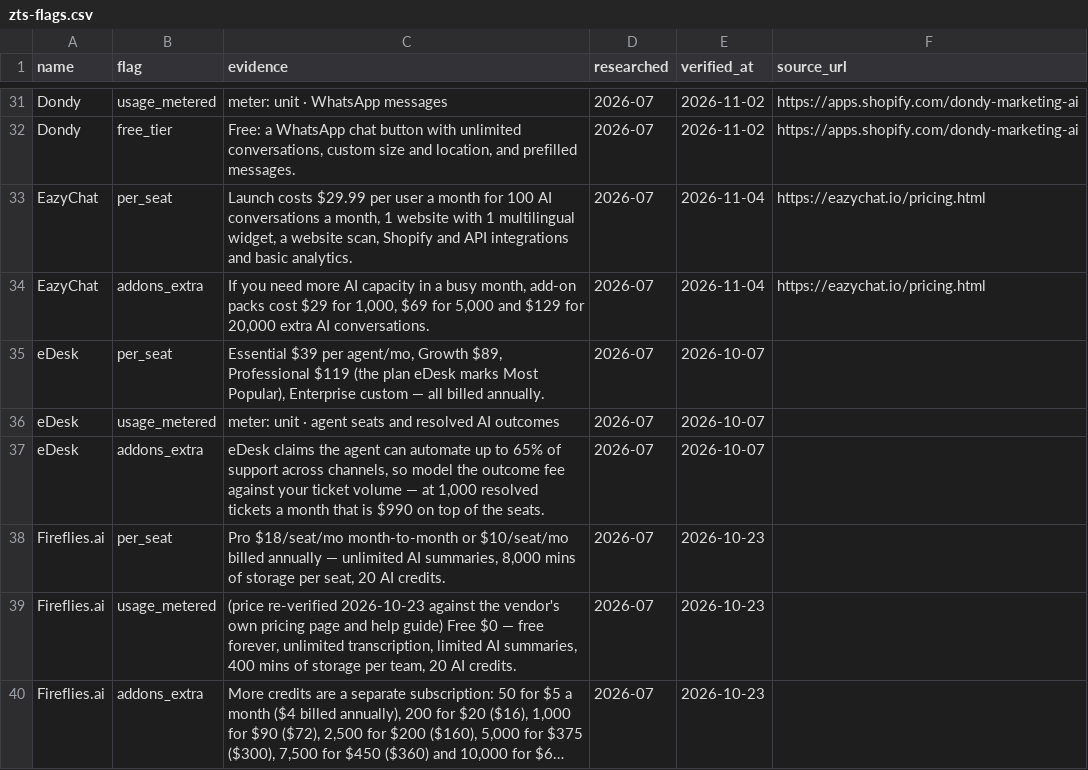
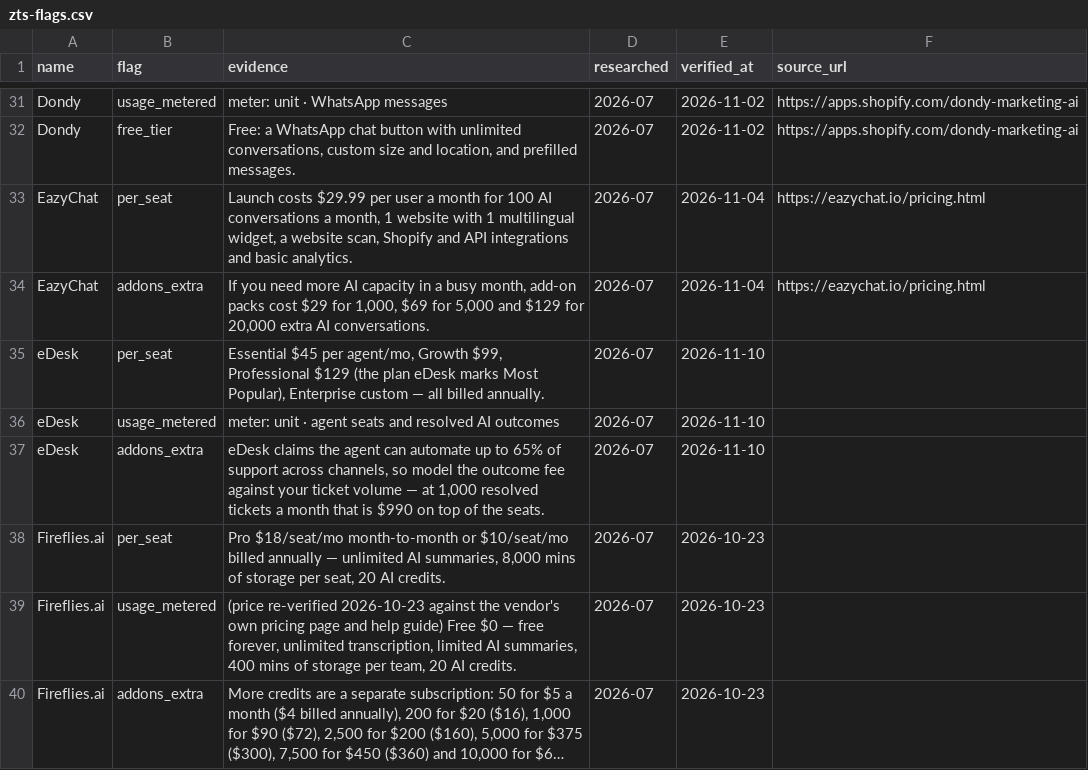
Before and after one commit to NewBegin-gif/zerotouchsupport, a CSV file: data/zts-flags.csv, drawn as a sheet; only a part is shown, gaps mark what is left out; long unchanged cells end in ….

```diff
--- a/data/zts-flags.csv
+++ b/data/zts-flags.csv
@@ -34,5 +34,5 @@ EazyChat,per_seat,"Launch costs $29.99 per user a month for 100 AI conversations
 EazyChat,addons_extra,"If you need more AI capacity in a busy month, add-on packs cost $29 for 1,000, $69 for 5,000 and $129 for 20,000 extra AI conversations.",2026-07,2026-11-04,https://eazychat.io/pricing.html
-eDesk,per_seat,"Essential $39 per agent/mo, Growth $89, Professional $119 (the plan eDesk marks Most Popular), Enterprise custom — all billed annually.",2026-07,2026-10-07,
-eDesk,usage_metered,meter: unit · agent seats and resolved AI outcomes,2026-07,2026-10-07,
-eDesk,addons_extra,"eDesk claims the agent can automate up to 65% of support across channels, so model the outcome fee against your ticket volume — at 1,000 resolved tickets a month that is $990 on top of the seats.",2026-07,2026-10-07,
+eDesk,per_seat,"Essential $45 per agent/mo, Growth $99, Professional $129 (the plan eDesk marks Most Popular), Enterprise custom — all billed annually.",2026-07,2026-11-10,
+eDesk,usage_metered,meter: unit · agent seats and resolved AI outcomes,2026-07,2026-11-10,
+eDesk,addons_extra,"eDesk claims the agent can automate up to 65% of support across channels, so model the outcome fee against your ticket volume — at 1,000 resolved tickets a month that is $990 on top of the seats.",2026-07,2026-11-10,
 Fireflies.ai,per_seat,"Pro $18/seat/mo month-to-month or $10/seat/mo billed annually — unlimited AI summaries, 8,000 mins of storage per seat, 20 AI credits.",2026-07,2026-10-23,
```
Also changed, not shown: data/zts-tools.csv, 11 other files.
